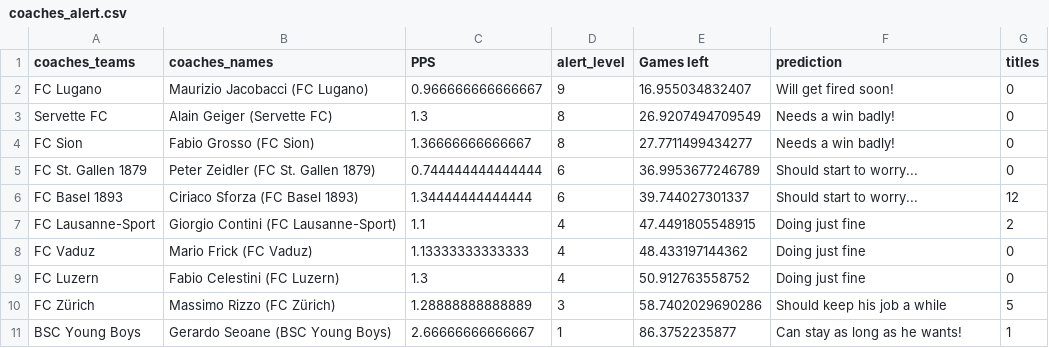
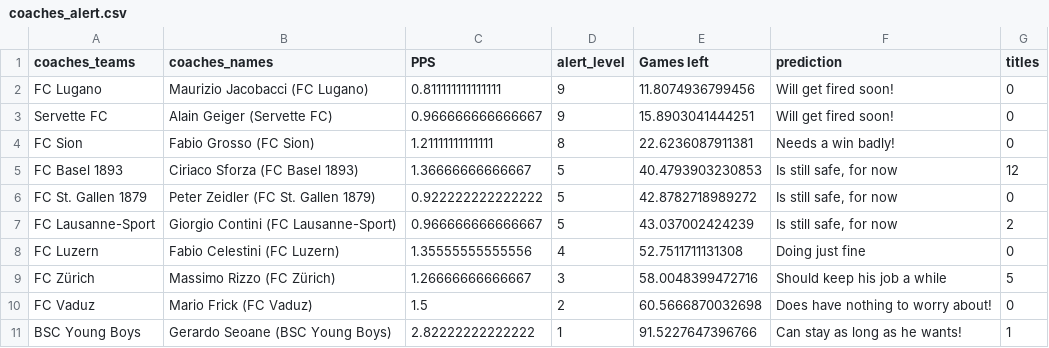
Before and after one commit to awp-finanznachrichten/predictions, a CSV file: Output/coaches_alert.csv, drawn as a sheet.

```diff
--- a/Output/coaches_alert.csv
+++ b/Output/coaches_alert.csv
@@ -1,11 +1,11 @@
 "coaches_teams","coaches_names","PPS","alert_level","Games left","prediction","titles"
-"FC Lugano","Maurizio Jacobacci (FC Lugano)",0.966666666666667,9,16.955034832407,"Will get fired soon!",0
-"Servette FC","Alain Geiger (Servette FC)",1.3,8,26.9207494709549,"Needs a win badly!",0
-"FC Sion","Fabio Grosso (FC Sion)",1.36666666666667,8,27.7711499434277,"Needs a win badly!",0
-"FC St. Gallen 1879","Peter Zeidler (FC St. Gallen 1879)",0.744444444444444,6,36.9953677246789,"Should start to worry...",0
-"FC Basel 1893","Ciriaco Sforza (FC Basel 1893)",1.34444444444444,6,39.744027301337,"Should start to worry...",12
-"FC Lausanne-Sport","Giorgio Contini (FC Lausanne-Sport)",1.1,4,47.4491805548915,"Doing just fine",2
-"FC Vaduz","Mario Frick (FC Vaduz)",1.13333333333333,4,48.433197144362,"Doing just fine",0
-"FC Luzern","Fabio Celestini (FC Luzern)",1.3,4,50.912763558752,"Doing just fine",0
-"FC Zürich","Massimo Rizzo (FC Zürich)",1.28888888888889,3,58.7402029690286,"Should keep his job a while",5
-"BSC Young Boys","Gerardo Seoane (BSC Young Boys)",2.66666666666667,1,86.3752235877,"Can stay as long as he wants!",1
+"FC Lugano","Maurizio Jacobacci (FC Lugano)",0.811111111111111,9,11.8074936799456,"Will get fired soon!",0
+"Servette FC","Alain Geiger (Servette FC)",0.966666666666667,9,15.8903041444251,"Will get fired soon!",0
+"FC Sion","Fabio Grosso (FC Sion)",1.21111111111111,8,22.6236087911381,"Needs a win badly!",0
+"FC Basel 1893","Ciriaco Sforza (FC Basel 1893)",1.36666666666667,5,40.4793903230853,"Is still safe, for now",12
+"FC St. Gallen 1879","Peter Zeidler (FC St. Gallen 1879)",0.922222222222222,5,42.8782718989272,"Is still safe, for now",0
+"FC Lausanne-Sport","Giorgio Contini (FC Lausanne-Sport)",0.966666666666667,5,43.037002424239,"Is still safe, for now",2
+"FC Luzern","Fabio Celestini (FC Luzern)",1.35555555555556,4,52.7511711131308,"Doing just fine",0
+"FC Zürich","Massimo Rizzo (FC Zürich)",1.26666666666667,3,58.0048399472716,"Should keep his job a while",5
+"FC Vaduz","Mario Frick (FC Vaduz)",1.5,2,60.5666870032698,"Does have nothing to worry about!",0
+"BSC Young Boys","Gerardo Seoane (BSC Young Boys)",2.82222222222222,1,91.5227647396766,"Can stay as long as he wants!",1
```
Also changed, not shown: BeatTheRobot/Beat the robot - Round 21 (Antworten) - Formularantworten 1.csv, Output/HallOfFame_BeatTheRobot.csv, 8 other files.
